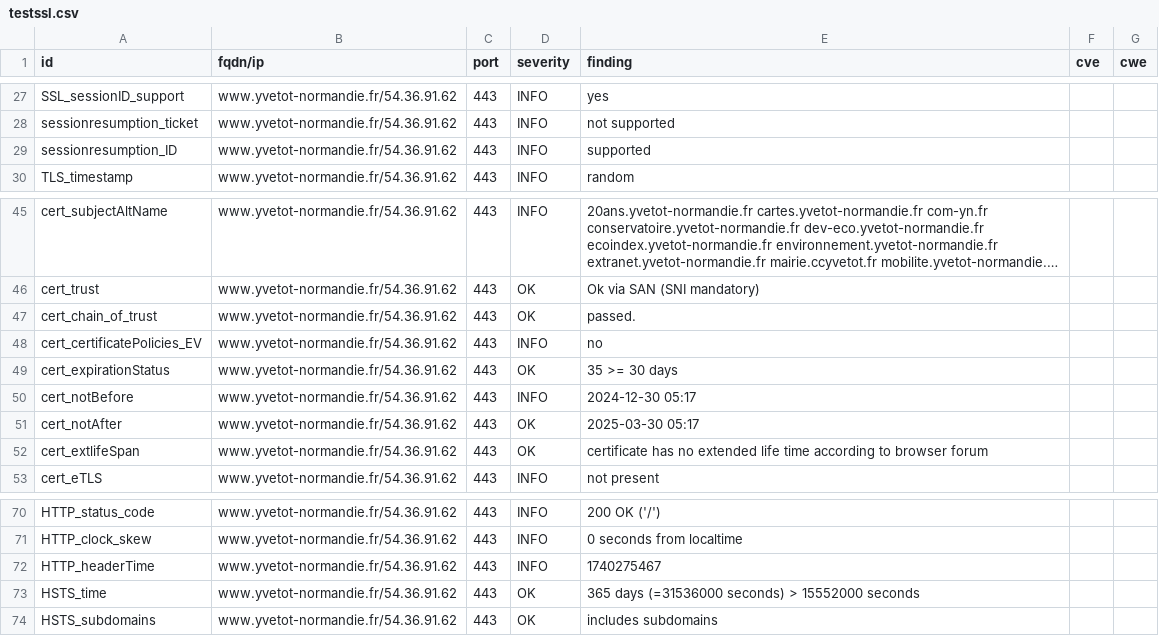
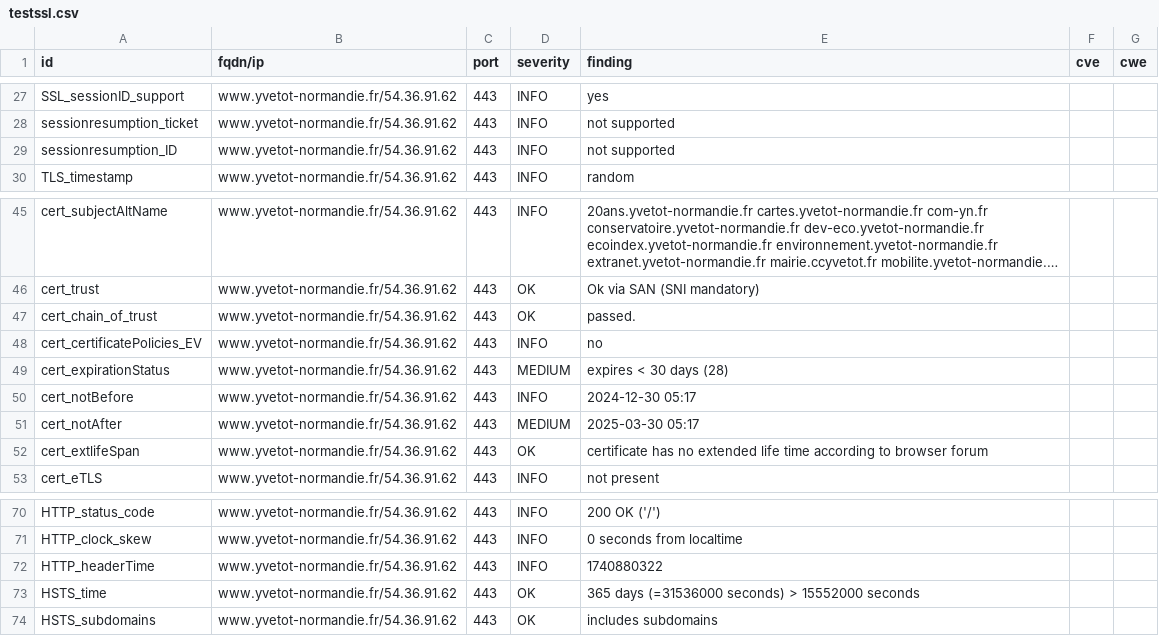
Before and after one commit to CDC-Yvetot-Normandie/dashlord, a CSV file: results/aHR0cHM6Ly93d3cueXZldG90LW5vcm1hbmRpZS5mcg==/testssl.csv, drawn as a sheet; only a part is shown, gaps mark what is left out; long unchanged cells end in ….

```diff
--- a/results/aHR0cHM6Ly93d3cueXZldG90LW5vcm1hbmRpZS5mcg==/testssl.csv
+++ b/results/aHR0cHM6Ly93d3cueXZldG90LW5vcm1hbmRpZS5mcg==/testssl.csv
@@ -28,3 +28,3 @@
 "sessionresumption_ticket","www.yvetot-normandie.fr/54.36.91.62","443","INFO","not supported","",""
-"sessionresumption_ID","www.yvetot-normandie.fr/54.36.91.62","443","INFO","supported","",""
+"sessionresumption_ID","www.yvetot-normandie.fr/54.36.91.62","443","INFO","not supported","",""
 "TLS_timestamp","www.yvetot-normandie.fr/54.36.91.62","443","INFO","random","",""
@@ -48,5 +48,5 @@
 "cert_certificatePolicies_EV","www.yvetot-normandie.fr/54.36.91.62","443","INFO","no","",""
-"cert_expirationStatus","www.yvetot-normandie.fr/54.36.91.62","443","OK","35 >= 30 days","",""
+"cert_expirationStatus","www.yvetot-normandie.fr/54.36.91.62","443","MEDIUM","expires < 30 days (28)","",""
 "cert_notBefore","www.yvetot-normandie.fr/54.36.91.62","443","INFO","2024-12-30 05:17","",""
-"cert_notAfter","www.yvetot-normandie.fr/54.36.91.62","443","OK","2025-03-30 05:17","",""
+"cert_notAfter","www.yvetot-normandie.fr/54.36.91.62","443","MEDIUM","2025-03-30 05:17","",""
 "cert_extlifeSpan","www.yvetot-normandie.fr/54.36.91.62","443","OK","certificate has no extended life time according to browser forum","",""
@@ -71,3 +71,3 @@
 "HTTP_clock_skew","www.yvetot-normandie.fr/54.36.91.62","443","INFO","0 seconds from localtime","",""
-"HTTP_headerTime","www.yvetot-normandie.fr/54.36.91.62","443","INFO","1740275467","",""
+"HTTP_headerTime","www.yvetot-normandie.fr/54.36.91.62","443","INFO","1740880322","",""
 "HSTS_time","www.yvetot-normandie.fr/54.36.91.62","443","OK","365 days (=31536000 seconds) > 15552000 seconds","",""
```
Also changed, not shown: 8 other files.
